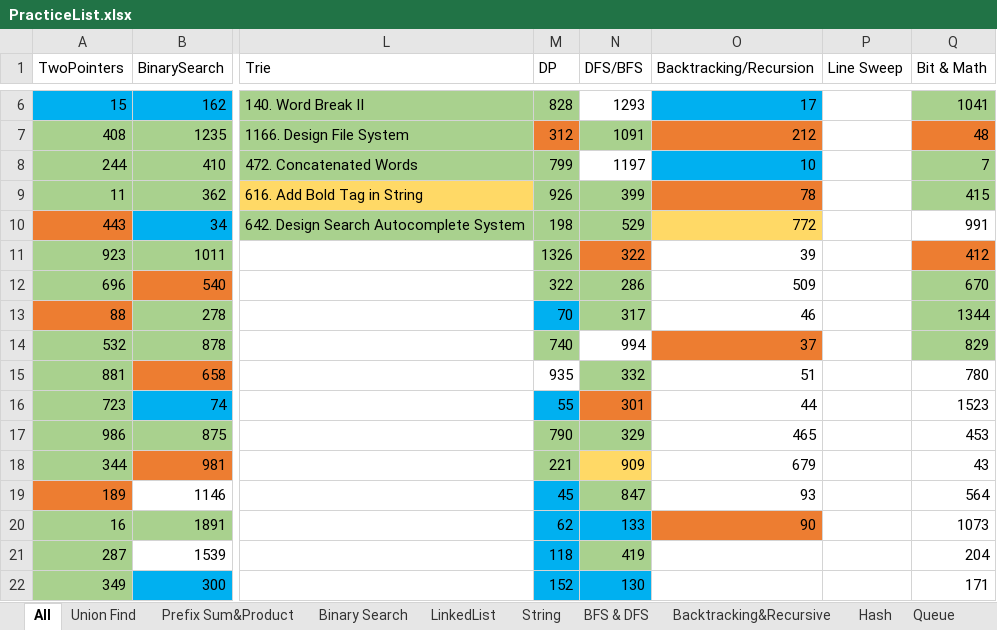
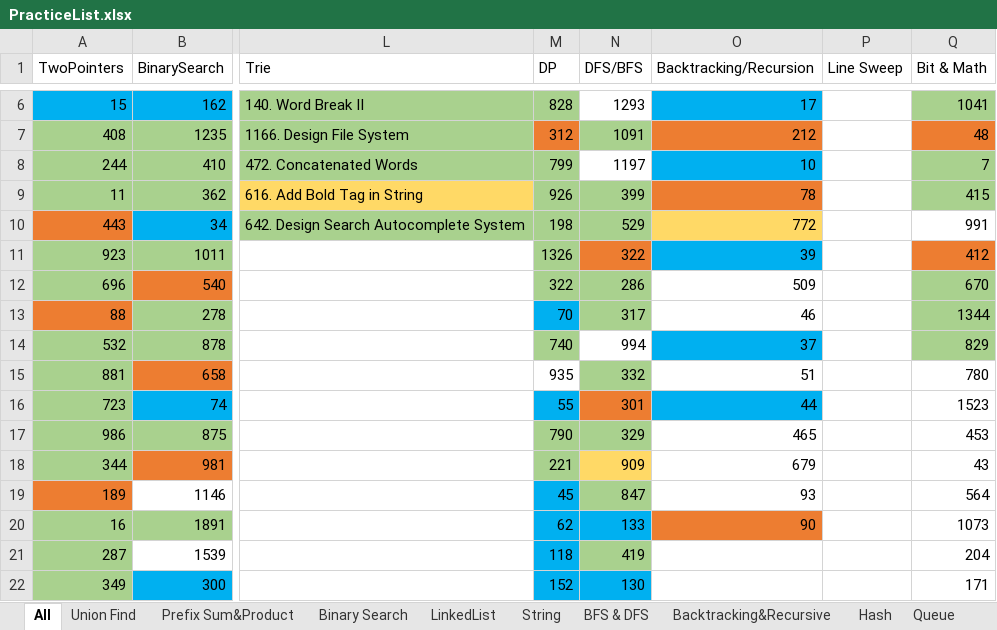
Before and after one commit to LiXieLabs/codingpractice, an Excel workbook: PracticeList.xlsx, sheet All, drawn as a sheet; only a part is shown, gaps mark what is left out; values as stored, in another font and other column widths than the file's, no borders; the diff names each change by its address in the sheet, - before the commit and + after, or states it on an @@ line.

```diff
--- a/PracticeList.xlsx (sheet All)
+++ b/PracticeList.xlsx (sheet All)
-O11 fill: none
+O11 fill: #00B0F0
-O14 fill: #ED7D31
+O14 fill: #00B0F0
-O16 fill: none
+O16 fill: #00B0F0
```
Also changed, not shown: sheet Backtracking&Recursive, 3 other files.
